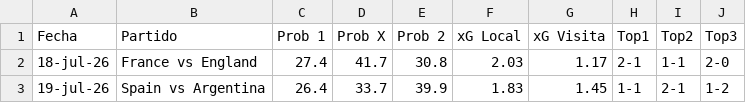
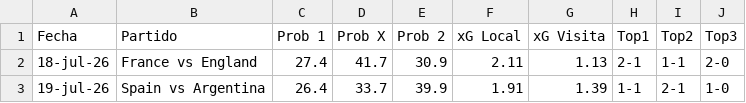
Before and after one commit to alejandropalencia12/predictor-mundial-2026_1.1, a CSV file: predictions.csv, drawn as a sheet.

```diff
--- a/predictions.csv
+++ b/predictions.csv
@@ -1,3 +1,3 @@
 Fecha,Partido,Prob 1,Prob X,Prob 2,xG Local,xG Visita,Top1,Top2,Top3
-18-jul-26,France vs England,27.4,41.7,30.8,2.03,1.17,2-1,1-1,2-0
-19-jul-26,Spain vs Argentina,26.4,33.7,39.9,1.83,1.45,1-1,2-1,1-2
+18-jul-26,France vs England,27.4,41.7,30.9,2.11,1.13,2-1,1-1,2-0
+19-jul-26,Spain vs Argentina,26.4,33.7,39.9,1.91,1.39,1-1,2-1,1-0
```
Also changed, not shown: 2 other files.
